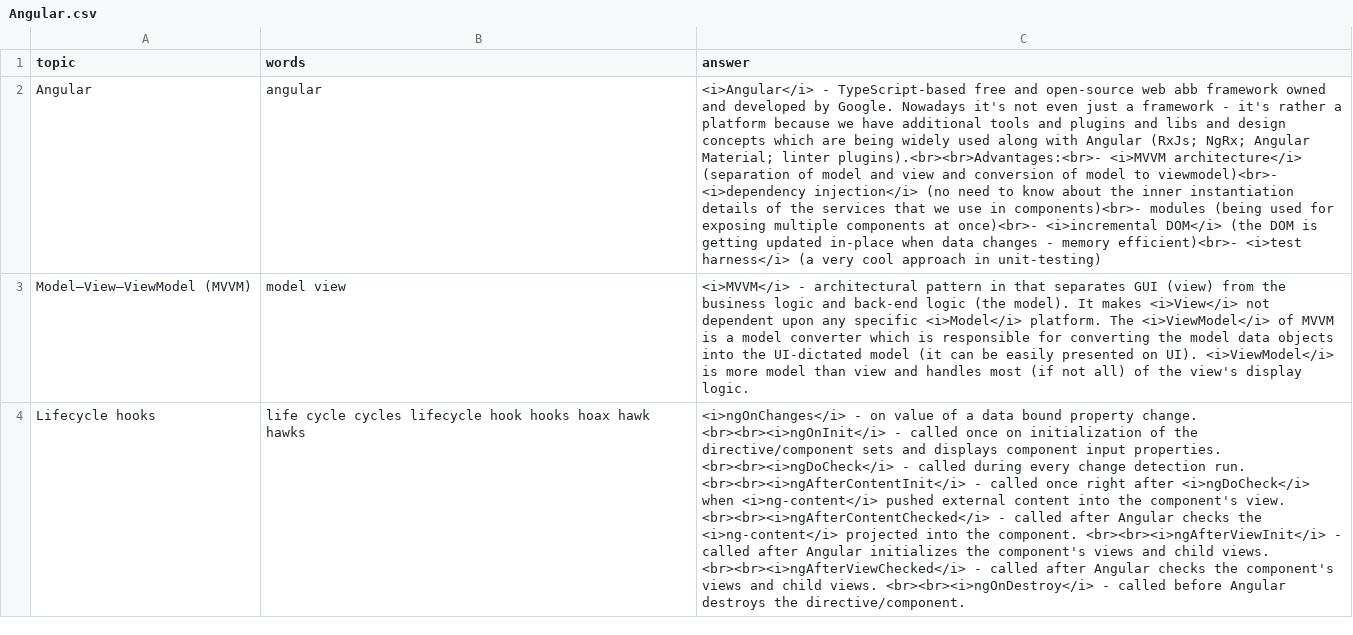
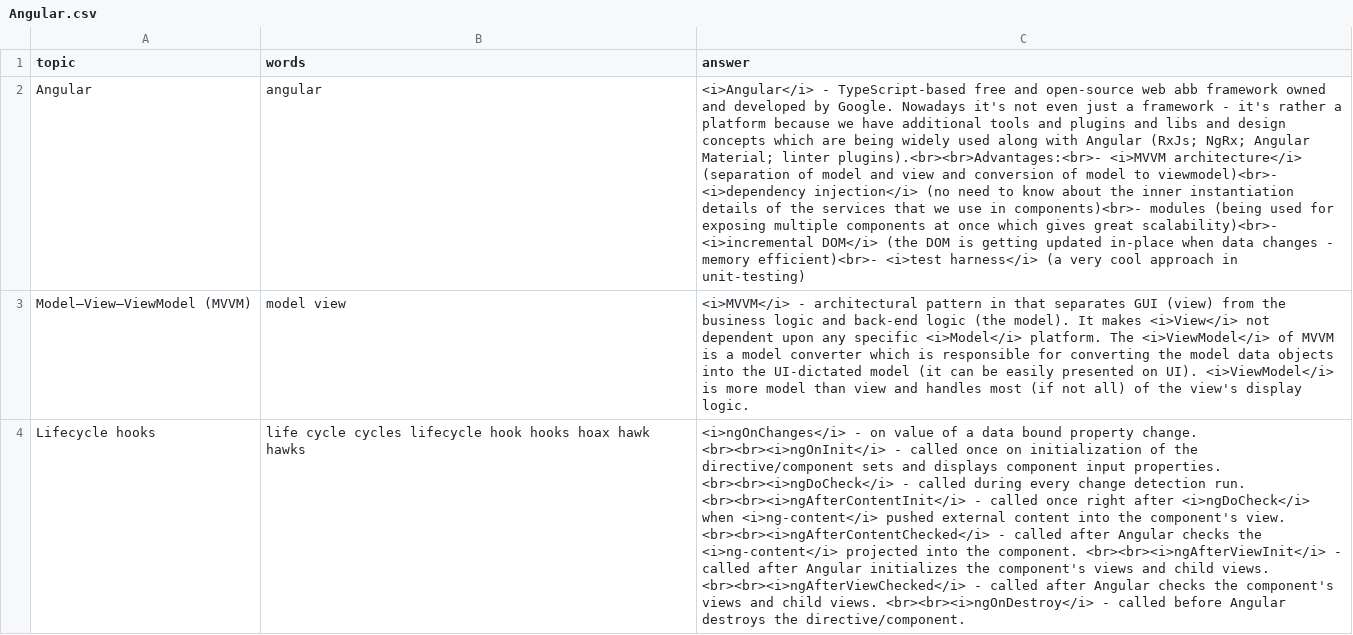
Before and after one commit to DzmitryAlifer/tech-interview-helper, a CSV file: src/assets/Angular.csv, drawn as a sheet; only a part is shown; the diff names each change by its address in the sheet, - before the commit and + after, or states it on an @@ line.

Commit message:
Update Angular.csv

```diff
--- a/src/assets/Angular.csv
+++ b/src/assets/Angular.csv
-C2 (answer): …components at once)<br>- <i>incremental DOM</i>…
+C2 (answer): …components at once which gives great scalability)<br>- <i>incremental DOM</i>…
```
